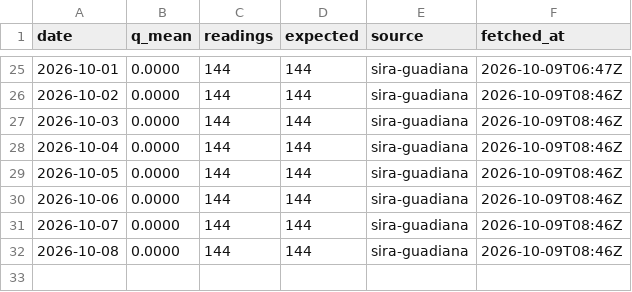
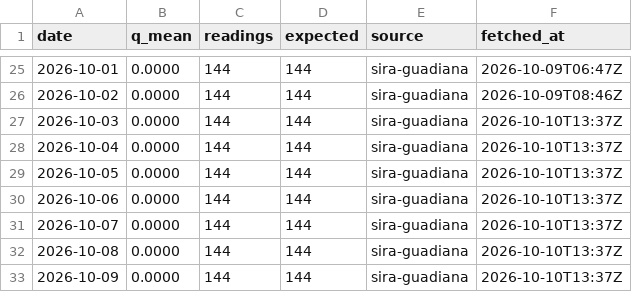
Before and after one commit to Asensio94/caudal-ecologico, a CSV file: data/flows/guadiana-CR1-07.csv, drawn as a sheet; only a part is shown, gaps mark what is left out.

```diff
--- a/data/flows/guadiana-CR1-07.csv
+++ b/data/flows/guadiana-CR1-07.csv
@@ -26,7 +26,8 @@ date,q_mean,readings,expected,source,fetched_at
 2026-10-02,0.0000,144,144,sira-guadiana,2026-10-09T08:46Z
-2026-10-03,0.0000,144,144,sira-guadiana,2026-10-09T08:46Z
-2026-10-04,0.0000,144,144,sira-guadiana,2026-10-09T08:46Z
-2026-10-05,0.0000,144,144,sira-guadiana,2026-10-09T08:46Z
-2026-10-06,0.0000,144,144,sira-guadiana,2026-10-09T08:46Z
-2026-10-07,0.0000,144,144,sira-guadiana,2026-10-09T08:46Z
-2026-10-08,0.0000,144,144,sira-guadiana,2026-10-09T08:46Z
+2026-10-03,0.0000,144,144,sira-guadiana,2026-10-10T13:37Z
+2026-10-04,0.0000,144,144,sira-guadiana,2026-10-10T13:37Z
+2026-10-05,0.0000,144,144,sira-guadiana,2026-10-10T13:37Z
+2026-10-06,0.0000,144,144,sira-guadiana,2026-10-10T13:37Z
+2026-10-07,0.0000,144,144,sira-guadiana,2026-10-10T13:37Z
+2026-10-08,0.0000,144,144,sira-guadiana,2026-10-10T13:37Z
+2026-10-09,0.0000,144,144,sira-guadiana,2026-10-10T13:37Z
```
Also changed, not shown: data/flows/guadiana-CR1-21.csv, data/flows/guadiana-CR2-01.csv, 52 other files.
